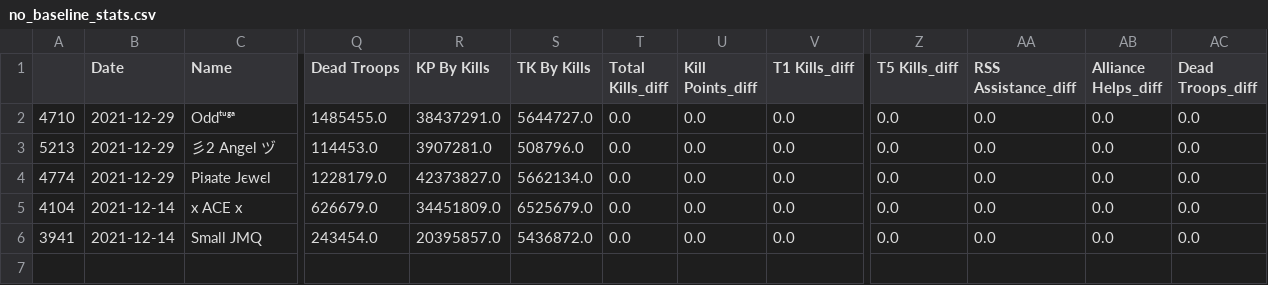
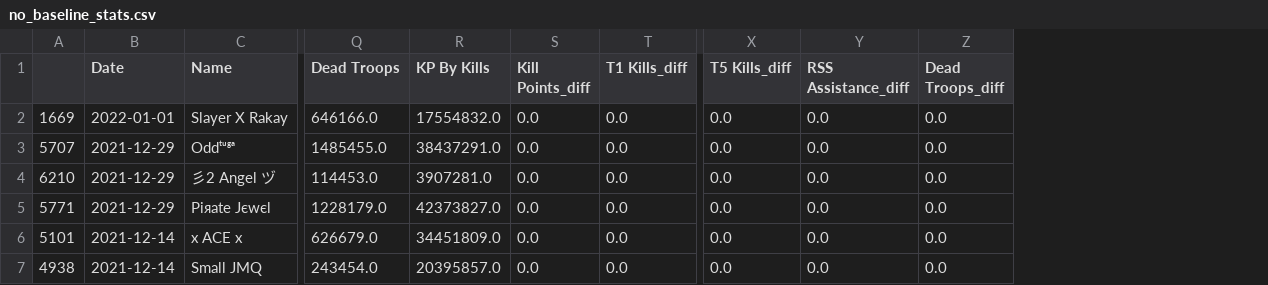
Before and after one commit to sacho/rok, a CSV file: no_baseline_stats.csv, drawn as a sheet; only a part is shown, gaps mark what is left out; removed rows and columns are numbered as before the commit, all else as after; rows hold the shown columns only; the diff names each change by its address in the sheet, - before the commit and + after, or states it on an @@ line.

```diff
--- a/no_baseline_stats.csv
+++ b/no_baseline_stats.csv
-column A, rows 2-6: 4710 | 5213 | 4774 | 4104 | 3941
+column A, rows 3-7: 5707 | 6210 | 5771 | 5101 | 4938
-column S (TK By Kills), rows 2-6: 5644727.0 | 508796.0 | 5662134.0 | 6525679.0 | 5436872.0
-column T (Total Kills_diff), rows 2-6: all 0.0
-column AB (Alliance Helps_diff), rows 2-6: all 0.0
+row 2: 1669 | 2022-01-01 | Slayer X Rakay | 646166.0 | 17554832.0 | 0.0 | 0.0 | 0.0 | 0.0 | 0.0
```
Also changed, not shown: kp_mismatch.csv, out.csv, 14 other files.
